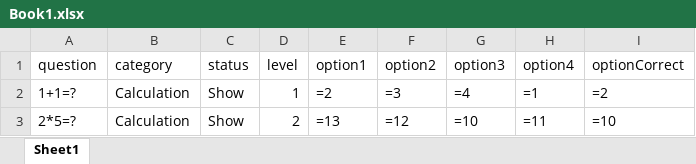
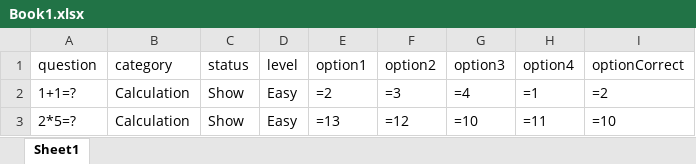
Before and after one commit to khanhngocc/SWP391_G5, an Excel workbook: web/sheet/Book1.xlsx, sheet Sheet1, drawn as a sheet; values as stored, in another font and other column widths than the file's, no borders; the diff names each change by its address in the sheet, - before the commit and + after, or states it on an @@ line.

```diff
--- a/web/sheet/Book1.xlsx (sheet Sheet1)
+++ b/web/sheet/Book1.xlsx (sheet Sheet1)
-D2 (level): 1
+D2 (level): Easy
-D3 (level): 2
+D3 (level): Easy
```
Also changed, not shown: 17 other files.
